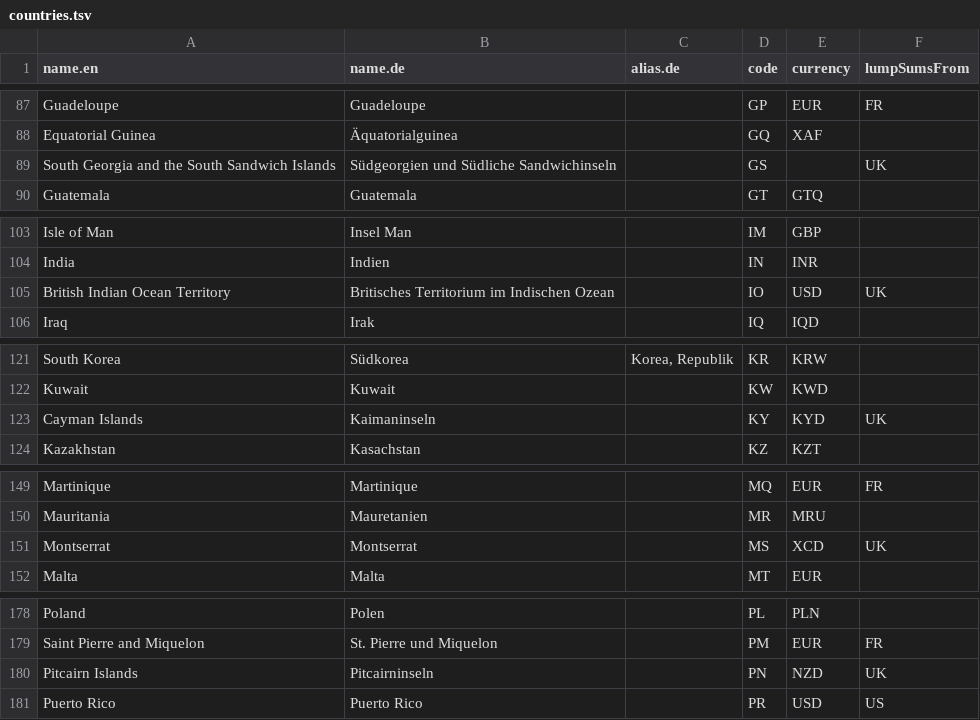
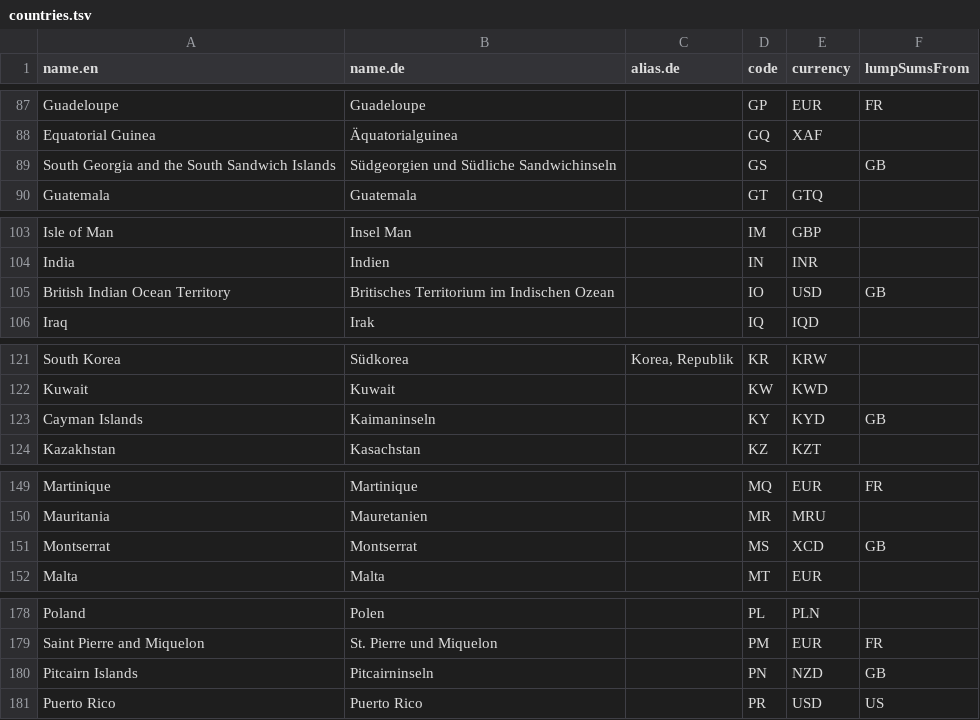
Before and after one commit to david-loe/abrechnung, a TSV file: backend/data/countries.tsv, drawn as a sheet; only a part is shown, gaps mark what is left out; the diff covers the shown part only.

```diff
--- a/backend/data/countries.tsv
+++ b/backend/data/countries.tsv
@@ -88,3 +88,3 @@ Guadeloupe	Guadeloupe		GP	EUR	FR
 Equatorial Guinea	Äquatorialguinea		GQ	XAF	
-South Georgia and the South Sandwich Islands	Südgeorgien und Südliche Sandwichinseln		GS		UK
+South Georgia and the South Sandwich Islands	Südgeorgien und Südliche Sandwichinseln		GS		GB
 Guatemala	Guatemala		GT	GTQ	
@@ -104,3 +104,3 @@ Isle of Man	Insel Man		IM	GBP
 India	Indien		IN	INR	
-British Indian Ocean Territory	Britisches Territorium im Indischen Ozean		IO	USD	UK
+British Indian Ocean Territory	Britisches Territorium im Indischen Ozean		IO	USD	GB
 Iraq	Irak		IQ	IQD	
@@ -122,3 +122,3 @@ South Korea	Südkorea	Korea, Republik	KR	KRW
 Kuwait	Kuwait		KW	KWD	
-Cayman Islands	Kaimaninseln		KY	KYD	UK
+Cayman Islands	Kaimaninseln		KY	KYD	GB
 Kazakhstan	Kasachstan		KZ	KZT	
@@ -150,3 +150,3 @@ Martinique	Martinique		MQ	EUR	FR
 Mauritania	Mauretanien		MR	MRU	
-Montserrat	Montserrat		MS	XCD	UK
+Montserrat	Montserrat		MS	XCD	GB
 Malta	Malta		MT	EUR	
@@ -179,3 +179,3 @@ Poland	Polen		PL	PLN
 Saint Pierre and Miquelon	St. Pierre und Miquelon		PM	EUR	FR
-Pitcairn Islands	Pitcairninseln		PN	NZD	UK
+Pitcairn Islands	Pitcairninseln		PN	NZD	GB
 Puerto Rico	Puerto Rico		PR	USD	US
```
Also changed, not shown: 10 edited cells elsewhere in this file.
